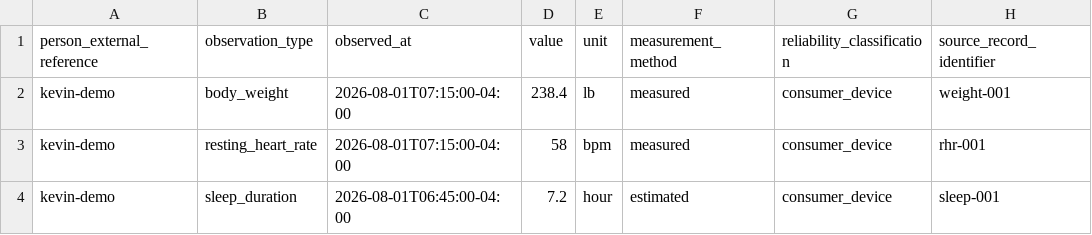
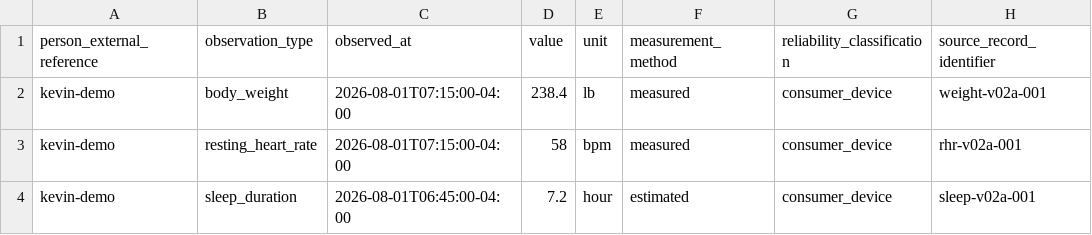
Before and after one commit to patreides-dev/health-avatar, a CSV file: data/examples/canonical-observations.csv, drawn as a sheet.

```diff
--- a/data/examples/canonical-observations.csv
+++ b/data/examples/canonical-observations.csv
@@ -1,4 +1,4 @@
 person_external_reference,observation_type,observed_at,value,unit,measurement_method,reliability_classification,source_record_identifier
-kevin-demo,body_weight,2026-08-01T07:15:00-04:00,238.4,lb,measured,consumer_device,weight-001
-kevin-demo,resting_heart_rate,2026-08-01T07:15:00-04:00,58,bpm,measured,consumer_device,rhr-001
-kevin-demo,sleep_duration,2026-08-01T06:45:00-04:00,7.2,hour,estimated,consumer_device,sleep-001
+kevin-demo,body_weight,2026-08-01T07:15:00-04:00,238.4,lb,measured,consumer_device,weight-v02a-001
+kevin-demo,resting_heart_rate,2026-08-01T07:15:00-04:00,58,bpm,measured,consumer_device,rhr-v02a-001
+kevin-demo,sleep_duration,2026-08-01T06:45:00-04:00,7.2,hour,estimated,consumer_device,sleep-v02a-001
```
Also changed, not shown: 8 other files.
